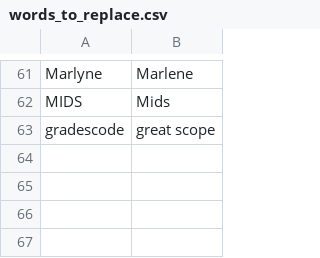
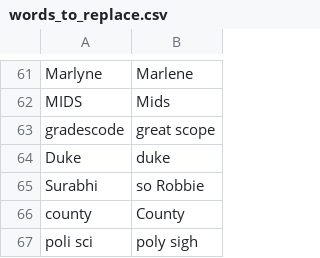
Before and after one commit to nickeubank/knausj_talon, a CSV file: settings/words_to_replace.csv, drawn as a sheet; only a part is shown, gaps mark what is left out; the diff names each change by its address in the sheet, - before the commit and + after, or states it on an @@ line.

```diff
--- a/settings/words_to_replace.csv
+++ b/settings/words_to_replace.csv
+row 64: Duke | duke
+row 65: Surabhi | so Robbie
+row 66: county | County
+row 67: poli sci | poly sigh
```
Also changed, not shown: settings/additional_words.csv, 11 other files.
